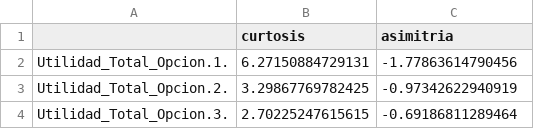
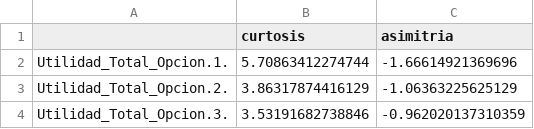
Before and after one commit to MaCoAr/Simulacion-de-Montecarlo-en-R, a CSV file: Distribucion.csv, drawn as a sheet.

```diff
--- a/Distribucion.csv
+++ b/Distribucion.csv
@@ -1,4 +1,4 @@
 "","curtosis","asimitria"
-"Utilidad_Total_Opcion.1.",6.27150884729131,-1.77863614790456
-"Utilidad_Total_Opcion.2.",3.29867769782425,-0.97342622940919
-"Utilidad_Total_Opcion.3.",2.70225247615615,-0.69186811289464
+"Utilidad_Total_Opcion.1.",5.70863412274744,-1.66614921369696
+"Utilidad_Total_Opcion.2.",3.86317874416129,-1.06363225625129
+"Utilidad_Total_Opcion.3.",3.53191682738846,-0.962020137310359
```
Also changed, not shown: DatosResumen.csv, Utilidades.csv, 5 other files.
